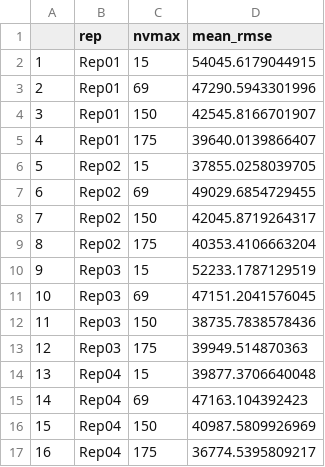
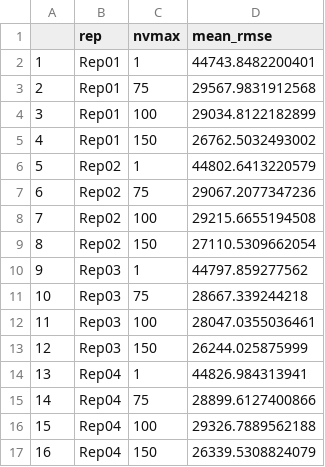
Before and after one commit to libryan1/ames_housing_prices_libryan1, a CSV file: Data/linreg_ref_cv_rmse.csv, drawn as a sheet; only a part is shown; the diff covers the shown part only.

```diff
--- a/Data/linreg_ref_cv_rmse.csv
+++ b/Data/linreg_ref_cv_rmse.csv
@@ -1,17 +1,17 @@
 "","rep","nvmax","mean_rmse"
-"1","Rep01",15,54045.6179044915
-"2","Rep01",69,47290.5943301996
-"3","Rep01",150,42545.8166701907
-"4","Rep01",175,39640.0139866407
-"5","Rep02",15,37855.0258039705
-"6","Rep02",69,49029.6854729455
-"7","Rep02",150,42045.8719264317
-"8","Rep02",175,40353.4106663204
-"9","Rep03",15,52233.1787129519
-"10","Rep03",69,47151.2041576045
-"11","Rep03",150,38735.7838578436
-"12","Rep03",175,39949.514870363
-"13","Rep04",15,39877.3706640048
-"14","Rep04",69,47163.104392423
-"15","Rep04",150,40987.5809926969
-"16","Rep04",175,36774.5395809217
+"1","Rep01",1,44743.8482200401
+"2","Rep01",75,29567.9831912568
+"3","Rep01",100,29034.8122182899
+"4","Rep01",150,26762.5032493002
+"5","Rep02",1,44802.6413220579
+"6","Rep02",75,29067.2077347236
+"7","Rep02",100,29215.6655194508
+"8","Rep02",150,27110.5309662054
+"9","Rep03",1,44797.859277562
+"10","Rep03",75,28667.339244218
+"11","Rep03",100,28047.0355036461
+"12","Rep03",150,26244.025875999
+"13","Rep04",1,44826.984313941
+"14","Rep04",75,28899.6127400866
+"15","Rep04",100,29326.7889562188
+"16","Rep04",150,26339.5308824079
```
Also changed, not shown: 48 edited cells elsewhere in this file, Data/bag_ref_cv_rmse.csv, Data/elastic_form_cv_rmse.csv, 14 other files.
